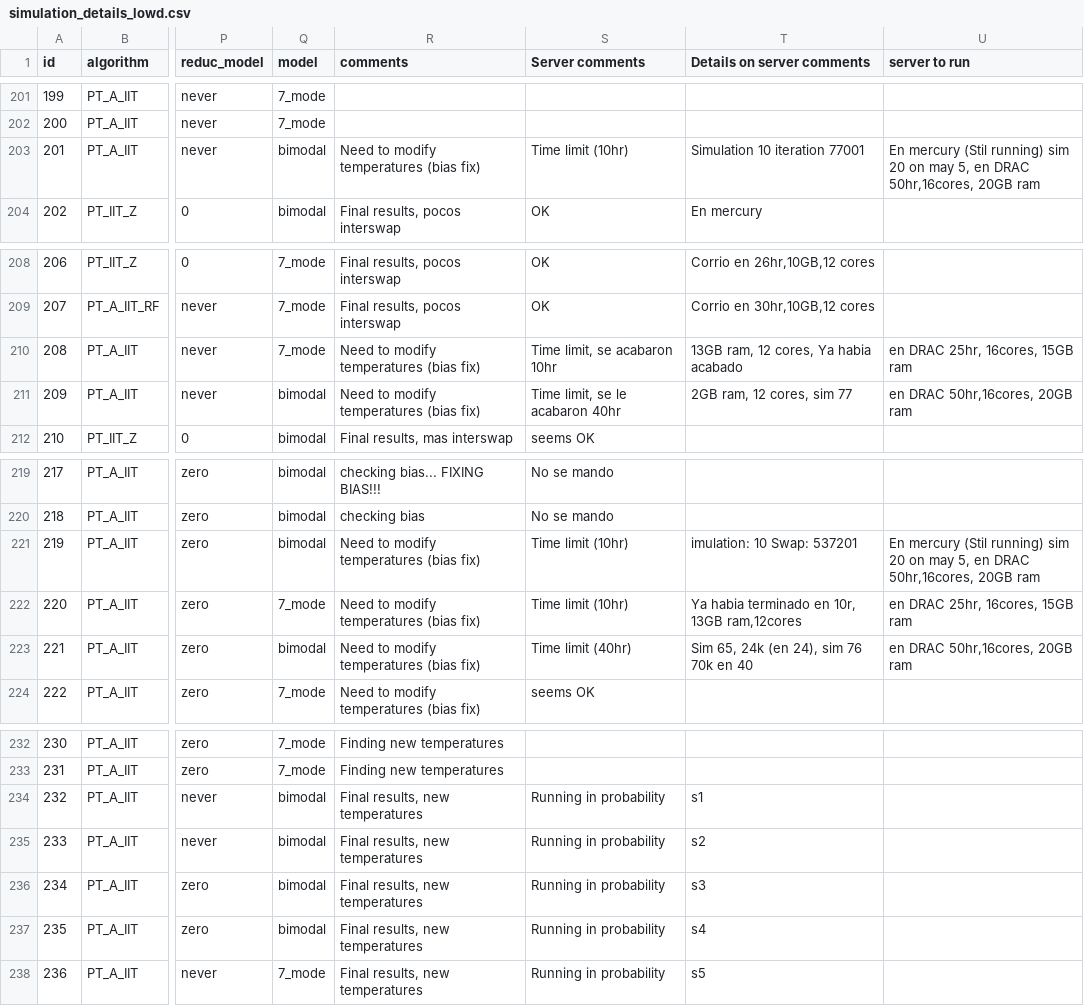
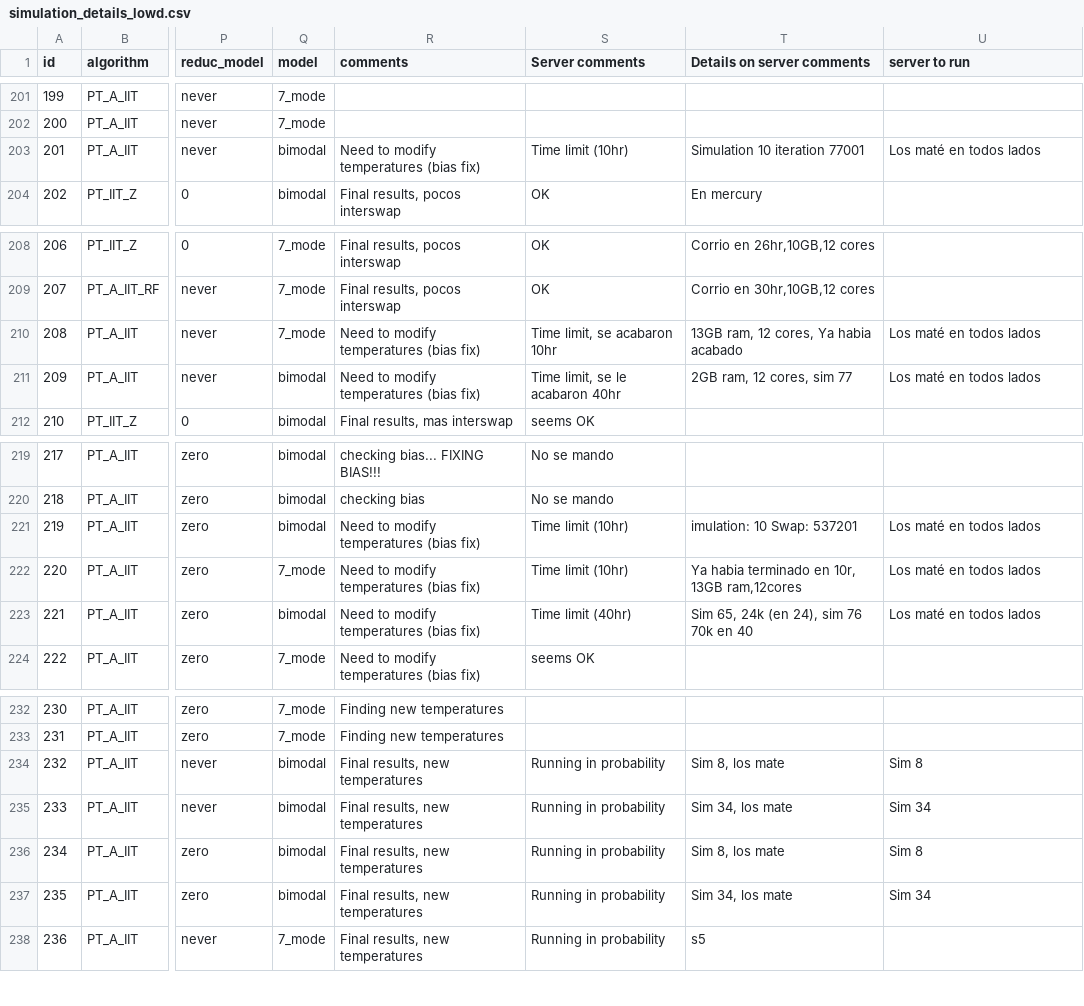
Before and after one commit to RAlexVa/paper_iit_pt, a CSV file: results/simulation_details_lowd.csv, drawn as a sheet; only a part is shown, gaps mark what is left out; the diff names each change by its address in the sheet, - before the commit and + after, or states it on an @@ line.

```diff
--- a/results/simulation_details_lowd.csv
+++ b/results/simulation_details_lowd.csv
-U203 (server to run): En mercury (Stil running) sim 20 on may 5, en DRAC 50hr,16cores, 20GB ram
+U203 (server to run): Los maté en todos lados
-U210 (server to run): en DRAC 25hr, 16cores, 15GB ram
+U210 (server to run): Los maté en todos lados
-U211 (server to run): en DRAC 50hr,16cores, 20GB ram
+U211 (server to run): Los maté en todos lados
-U221 (server to run): En mercury (Stil running) sim 20 on may 5, en DRAC 50hr,16cores, 20GB ram
+U221 (server to run): Los maté en todos lados
-U222 (server to run): en DRAC 25hr, 16cores, 15GB ram
+U222 (server to run): Los maté en todos lados
-U223 (server to run): en DRAC 50hr,16cores, 20GB ram
+U223 (server to run): Los maté en todos lados
-T234 (Details on server comments): s1
+T234 (Details on server comments): Sim 8, los mate
-U234 (server to run): (empty)
+U234 (server to run): Sim 8
-T235 (Details on server comments): s2
+T235 (Details on server comments): Sim 34, los mate
-U235 (server to run): (empty)
+U235 (server to run): Sim 34
-T236 (Details on server comments): s3
+T236 (Details on server comments): Sim 8, los mate
-U236 (server to run): (empty)
+U236 (server to run): Sim 8
-T237 (Details on server comments): s4
+T237 (Details on server comments): Sim 34, los mate
-U237 (server to run): (empty)
+U237 (server to run): Sim 34
```
Also changed, not shown: results/simulation_details_highd.csv.
